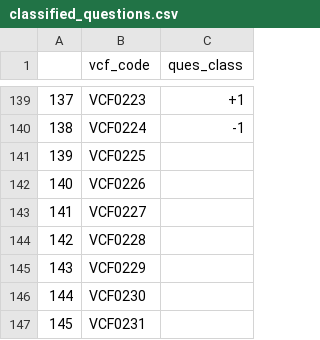
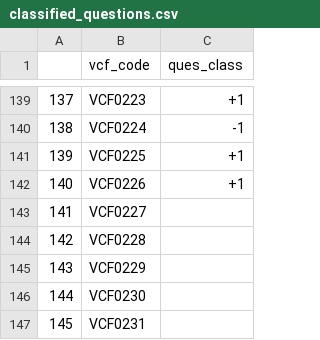
Before and after one commit to jacksonwalters/scotus-v-public, a CSV file: data/anes/classified_questions.csv, drawn as a sheet; only a part is shown, gaps mark what is left out; the diff names each change by its address in the sheet, - before the commit and + after, or states it on an @@ line.

```diff
--- a/data/anes/classified_questions.csv
+++ b/data/anes/classified_questions.csv
-C141:C142 (ques_class): (empty)
+C141:C142 (ques_class): +1
```
